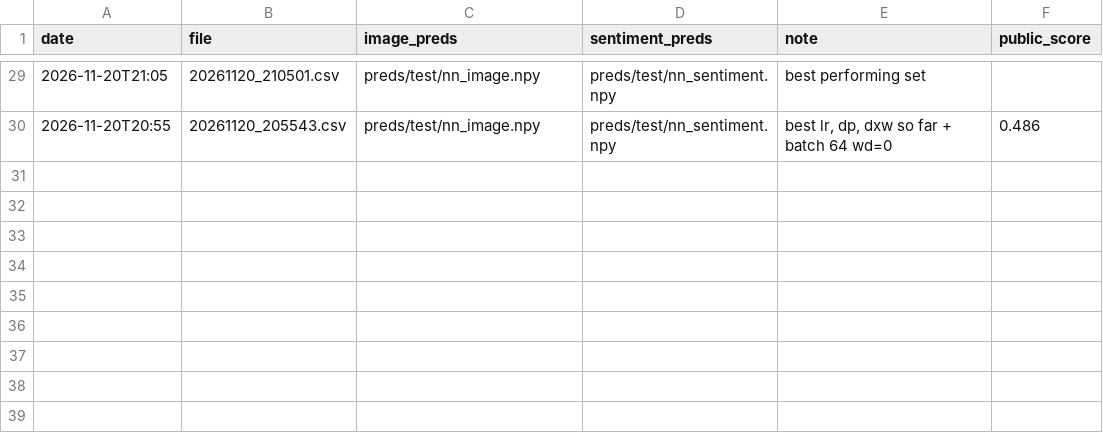
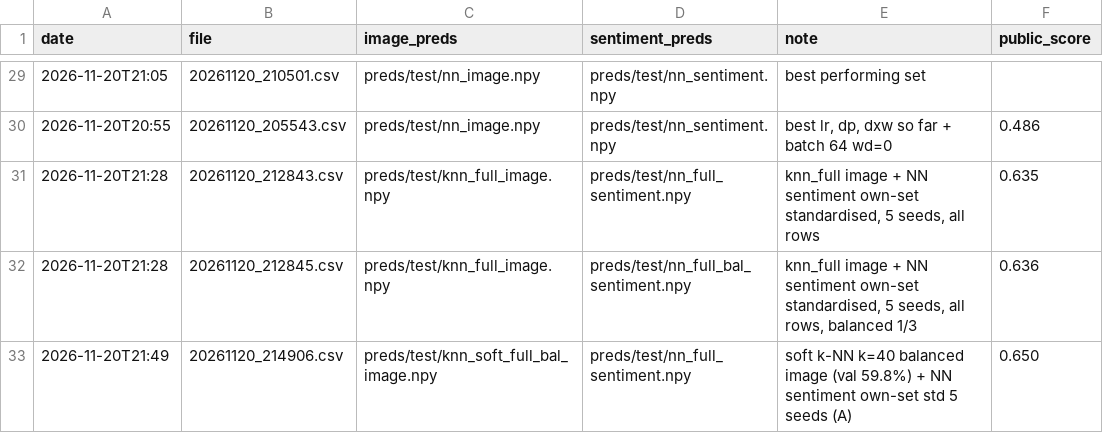
Before and after one commit to Guac162/Comp472_Team14, a CSV file: results/submissions_log.csv, drawn as a sheet; only a part is shown, gaps mark what is left out; the diff names each change by its address in the sheet, - before the commit and + after, or states it on an @@ line.

Commit message:
Final models: soft k-NN (k=40, balanced) for images, own-set standardised 5-seed NN for sentiment (Kaggle 0.650)

```diff
--- a/results/submissions_log.csv
+++ b/results/submissions_log.csv
+row 31: 2026-11-20T21:28 | 20261120_212843.csv | preds/test/knn_full_image.npy | preds/test/nn_full_sentiment.npy | knn_full image + NN sentiment own-set standardised, 5 seeds, all rows | 0.635
+row 32: 2026-11-20T21:28 | 20261120_212845.csv | preds/test/knn_full_image.npy | preds/test/nn_full_bal_sentiment.npy | knn_full image + NN sentiment own-set standardised, 5 seeds, all rows, balanced 1/3 | 0.636
+row 33: 2026-11-20T21:49 | 20261120_214906.csv | preds/test/knn_soft_full_bal_image.npy | preds/test/nn_full_sentiment.npy | soft k-NN k=40 balanced image (val 59.8%) + NN sentiment own-set std 5 seeds (A) | 0.650
```
Also changed, not shown: results/results.csv, 11 other files.
